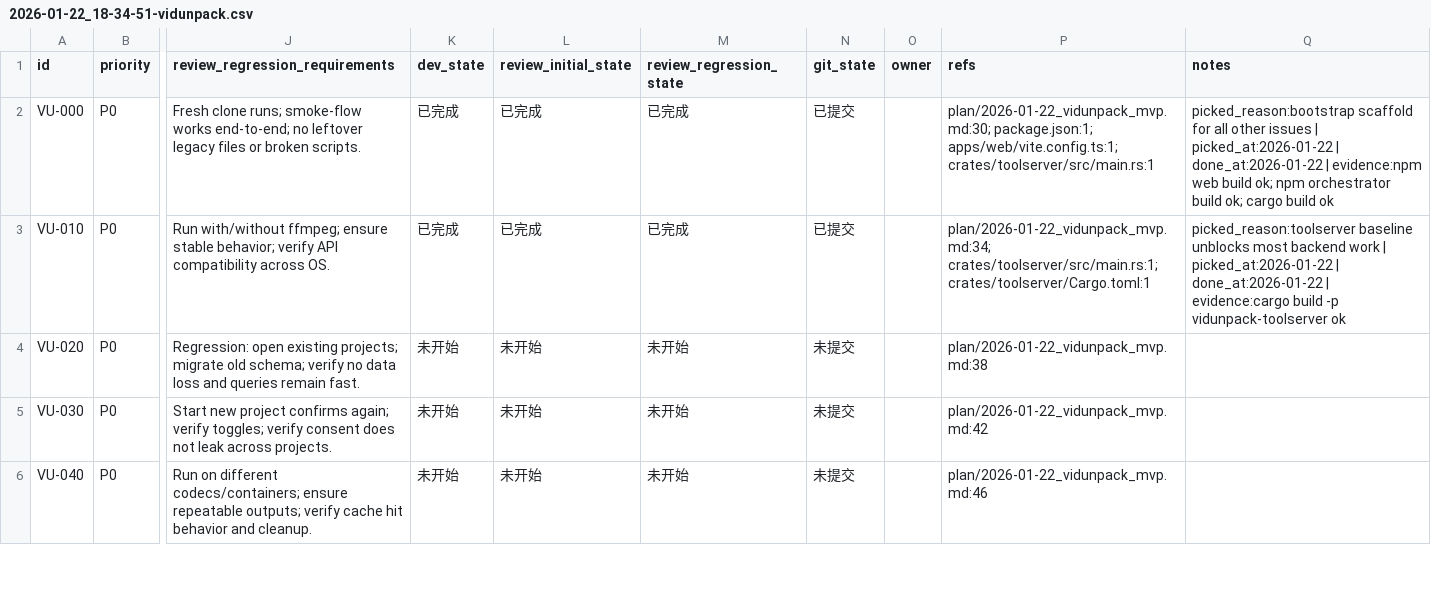
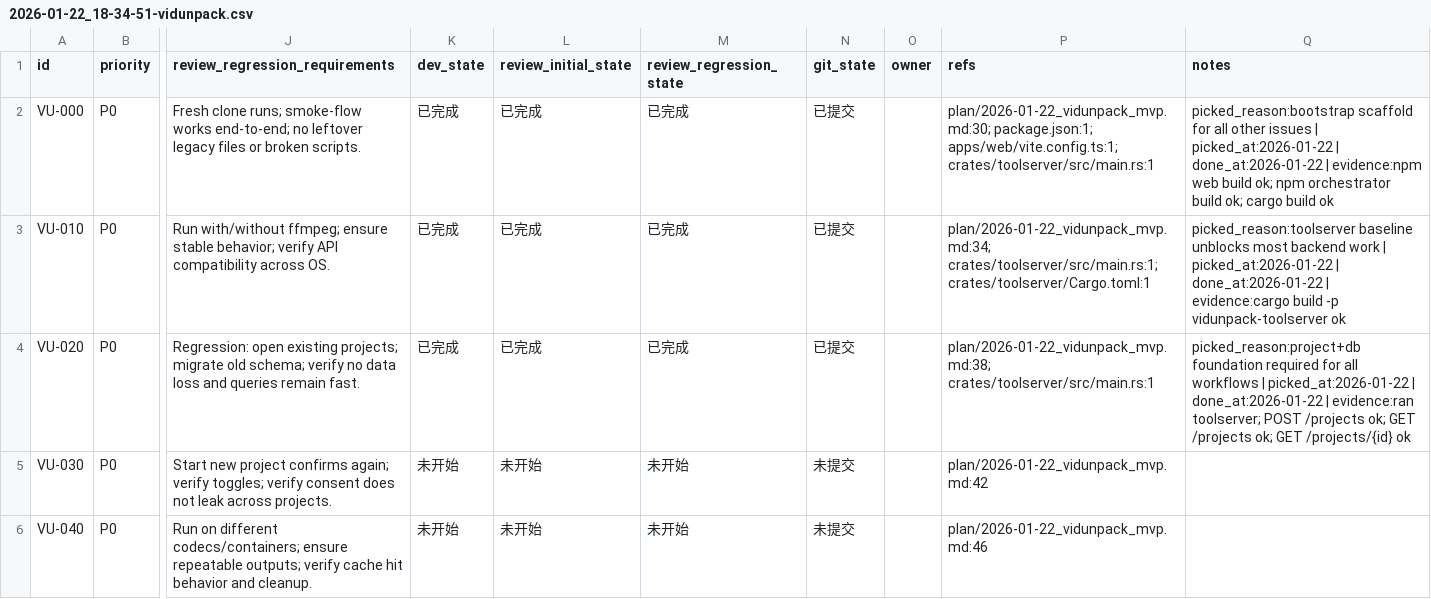
Before and after one commit to dogami567/ai_video_source_get, a CSV file: issues/2026-01-22_18-34-51-vidunpack.csv, drawn as a sheet; only a part is shown, gaps mark what is left out; the diff names each change by its address in the sheet, - before the commit and + after, or states it on an @@ line.

Commit message:
[VU-020] SQLite schema + project workspace

```diff
--- a/issues/2026-01-22_18-34-51-vidunpack.csv
+++ b/issues/2026-01-22_18-34-51-vidunpack.csv
-K4 (dev_state): 未开始
+K4 (dev_state): 已完成
-L4 (review_initial_state): 未开始
+L4 (review_initial_state): 已完成
-M4 (review_regression_state): 未开始
+M4 (review_regression_state): 已完成
-N4 (git_state): 未提交
+N4 (git_state): 已提交
-P4 (refs): plan/2026-01-22_vidunpack_mvp.md:38
+P4 (refs): plan/2026-01-22_vidunpack_mvp.md:38; crates/toolserver/src/main.rs:1
-Q4 (notes): (empty)
+Q4 (notes): picked_reason:project+db foundation required for all workflows | picked_at:2026-01-22 | done_at:2026-01-22 | evidence:ran toolserver; POST /projects ok; GET /projects ok; GET /projects/{id} ok
```
Also changed, not shown: 3 other files.
